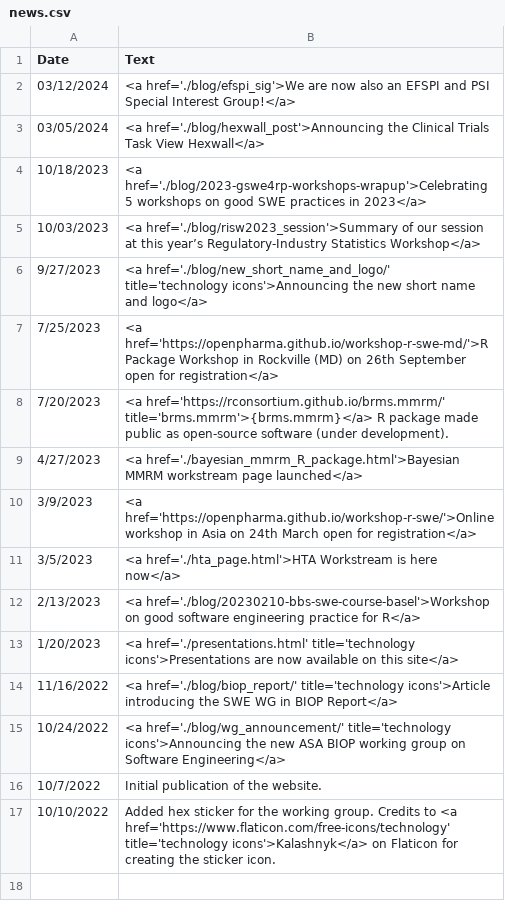
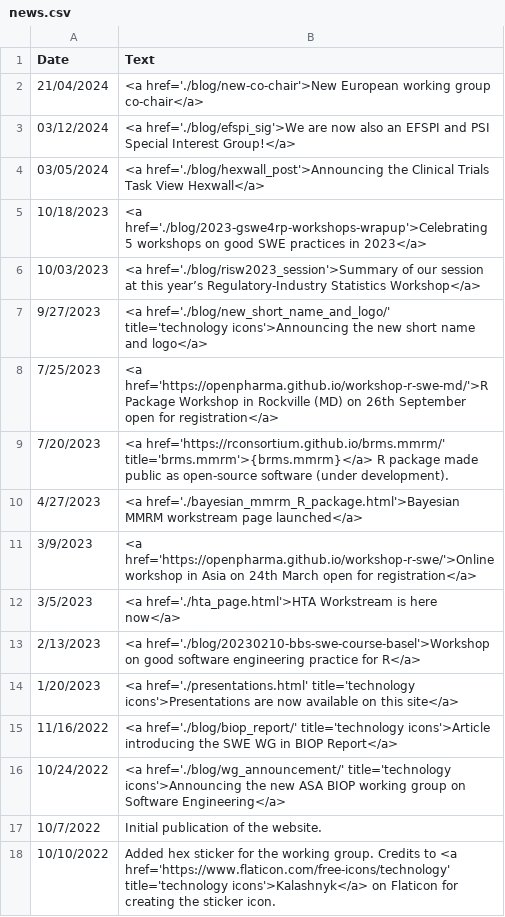
Before and after one commit to openstatsware/website, a CSV file: data/news.csv, drawn as a sheet.

Commit message:
Updated news csv file

```diff
--- a/data/news.csv
+++ b/data/news.csv
@@ -1,2 +1,3 @@
 Date,Text
+21/04/2024,<a href='./blog/new-co-chair'>New European working group co-chair</a>
 03/12/2024,<a href='./blog/efspi_sig'>We are now also an EFSPI and PSI Special Interest Group!</a>
```
